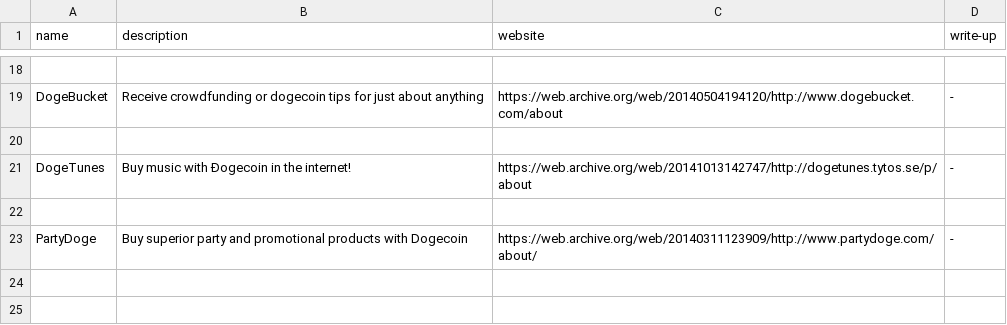
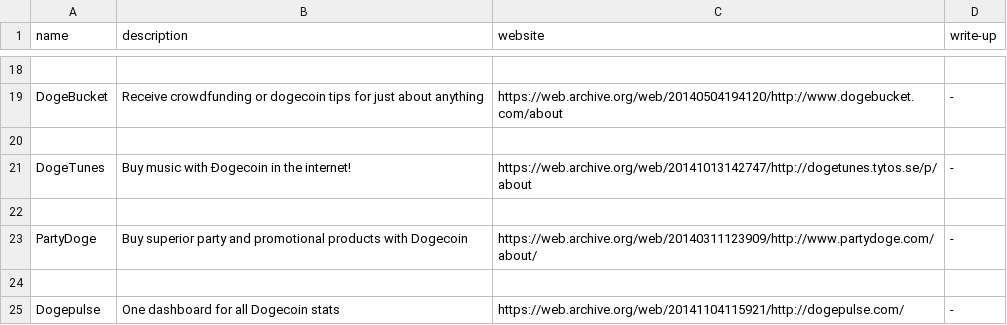
Before and after one commit to ShibeMedia/resource-hub, a CSV file: graveyard.csv, drawn as a sheet; only a part is shown, gaps mark what is left out.

Commit message:
Added Dogepulse
Dogepulse.com is now another website for a crypto project on Pulsechain. Use the archival link provided to see the website in its original form.

```diff
--- a/graveyard.csv
+++ b/graveyard.csv
@@ -23 +23,3 @@ DogeTunes, Buy music with Ðogecoin in the internet!, https://web.archive.org/we
 PartyDoge, Buy superior party and promotional products with Dogecoin, https://web.archive.org/web/20140311123909/http://www.partydoge.com/about/, -
+
+Dogepulse, One dashboard for all Dogecoin stats, https://web.archive.org/web/20141104115921/http://dogepulse.com/, -
```
